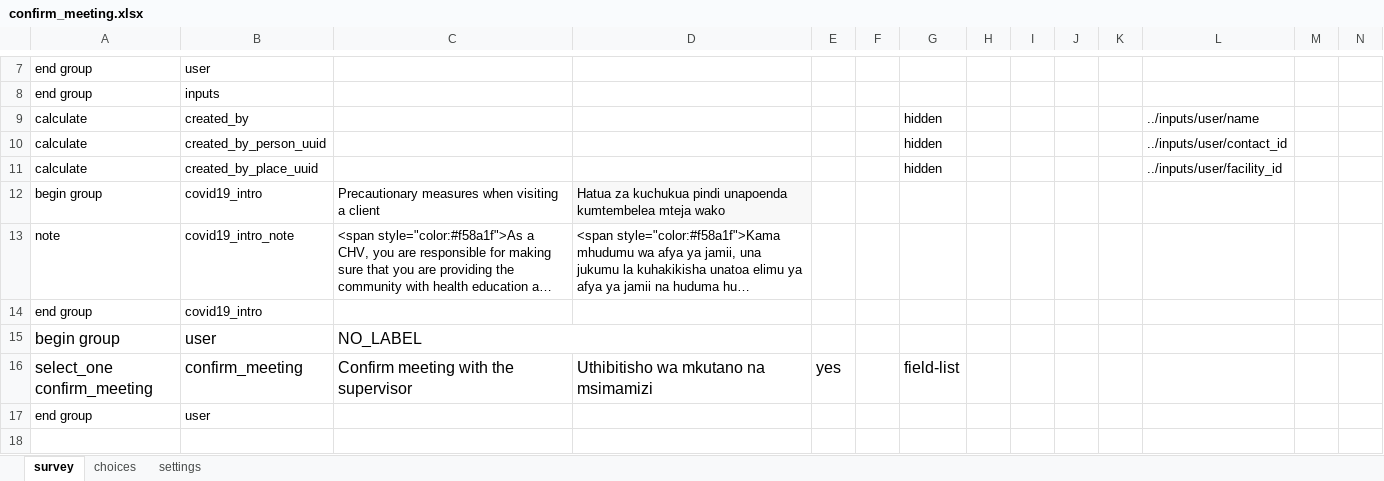
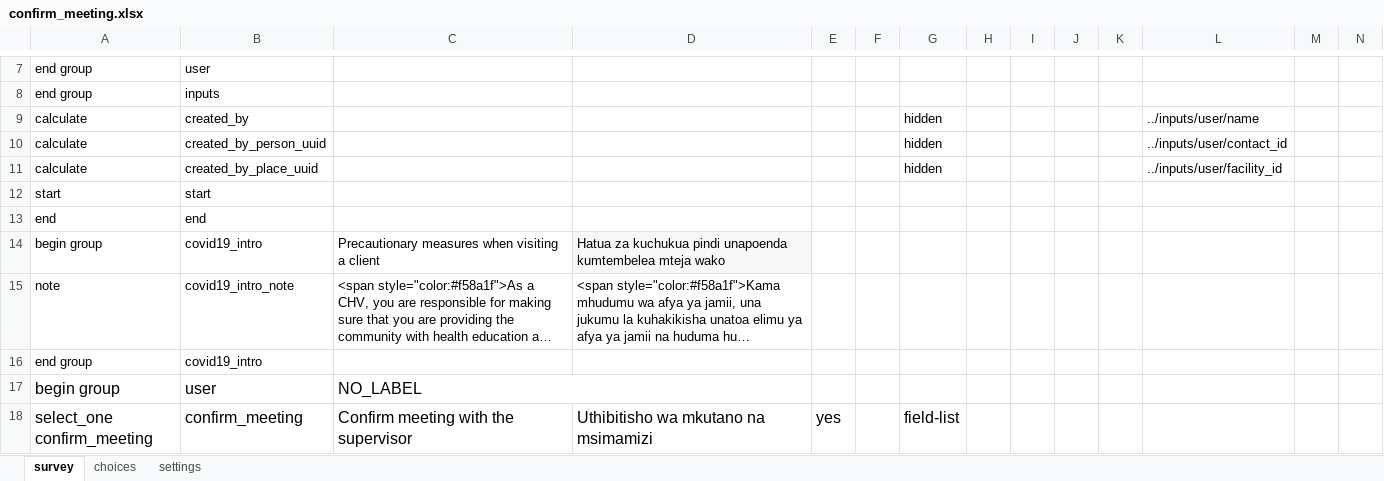
Before and after one commit to sookwalinga/cht-core, an Excel workbook: forms/app/confirm_meeting.xlsx, sheet survey, drawn as a sheet; only a part is shown, gaps mark what is left out; the shorter side is filled out with more unchanged rows; long unchanged cells end in …; values as stored, in another font and other column widths than the file's, no borders; charts and pictures not drawn; rows hold the shown columns only; the diff names each change by its address in the sheet, - before the commit and + after, or states it on an @@ line.

```diff
--- a/forms/app/confirm_meeting.xlsx (sheet survey)
+++ b/forms/app/confirm_meeting.xlsx (sheet survey)
+row 12: start | start
+row 13: end | end
```
Also changed, not shown: forms/app/covid_education.xlsx, forms/app/group_counseling.xlsx, 17 other files.
